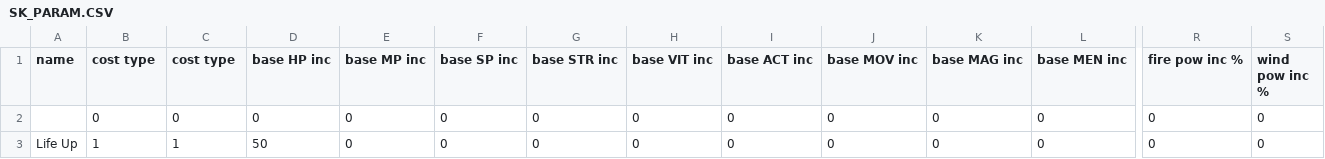
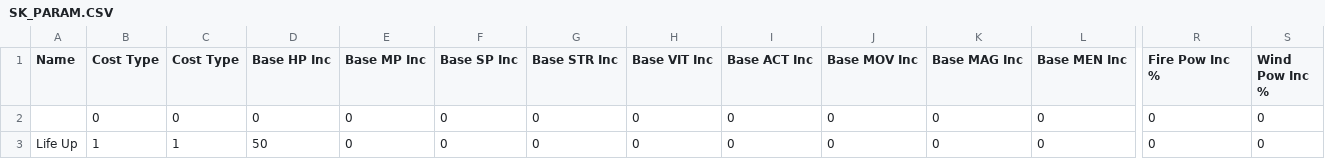
Before and after one commit to krogenth/G2DataGUI, a CSV file: docs/SK_PARAM.CSV, drawn as a sheet; only a part is shown, gaps mark what is left out; the diff covers the shown part only; the diff names each change by its address in the sheet, - before the commit and + after, or states it on an @@ line.

```diff
--- a/docs/SK_PARAM.CSV
+++ b/docs/SK_PARAM.CSV
-A1: name
+A1: Name
-B1: cost type
+B1: Cost Type
-C1: cost type
+C1: Cost Type
-D1: base HP inc
+D1: Base HP Inc
-E1: base MP inc
+E1: Base MP Inc
-F1: base SP inc
+F1: Base SP Inc
-G1: base STR inc
+G1: Base STR Inc
-H1: base VIT inc
+H1: Base VIT Inc
-I1: base ACT inc
+I1: Base ACT Inc
-J1: base MOV inc
+J1: Base MOV Inc
-K1: base MAG inc
+K1: Base MAG Inc
-L1: base MEN inc
+L1: Base MEN Inc
-R1: fire pow inc %
+R1: Fire Pow Inc %
-S1: wind pow inc %
+S1: Wind Pow Inc %
```
Also changed, not shown: 13 edited cells elsewhere in this file, docs/ENEMIES_HARDMODE.CSV, docs/ENEMIES_NORMAL.CSV, 5 other files.
